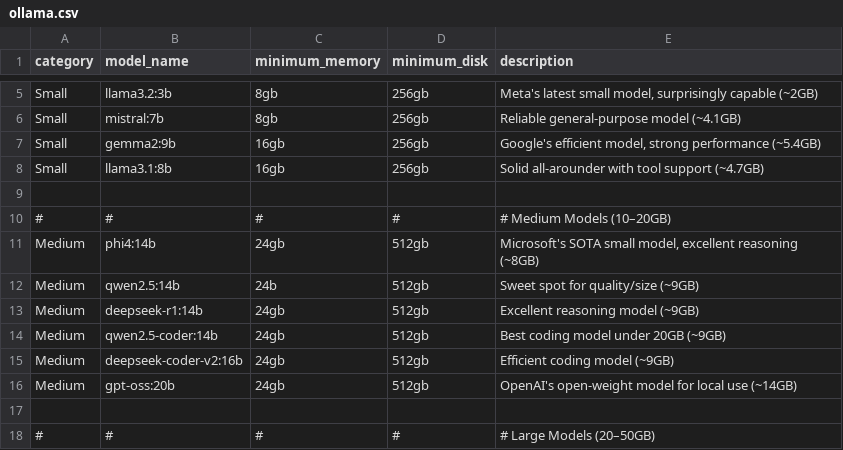
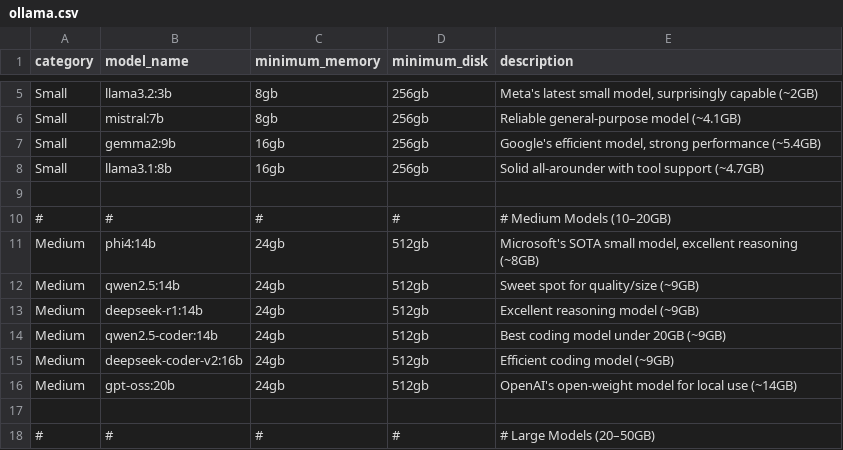
Before and after one commit to TuMee-Dev/machine_setup, a CSV file: llm/ollama.csv, drawn as a sheet; only a part is shown, gaps mark what is left out.

Commit message:
Fix formatting issue in ollama.csv for qwen2.5 model entry

```diff
--- a/llm/ollama.csv
+++ b/llm/ollama.csv
@@ -11,3 +11,3 @@ Small,llama3.1:8b,16gb,256gb,"Solid all-arounder with tool support (~4.7GB)"
 Medium,phi4:14b,24gb,512gb,"Microsoft's SOTA small model, excellent reasoning (~8GB)"
-Medium,qwen2.5:14b,24b,512gb,"Sweet spot for quality/size (~9GB)"
+Medium,qwen2.5:14b,24gb,512gb,"Sweet spot for quality/size (~9GB)"
 Medium,deepseek-r1:14b,24gb,512gb,"Excellent reasoning model (~9GB)"
```
